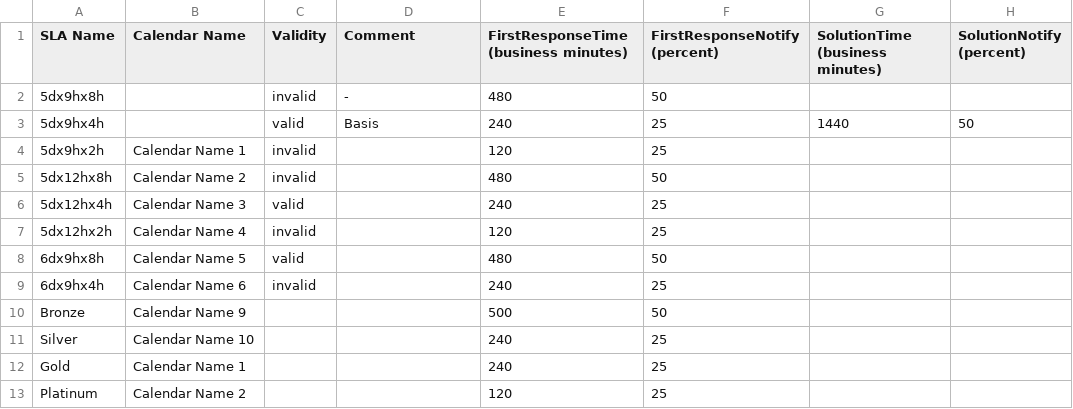
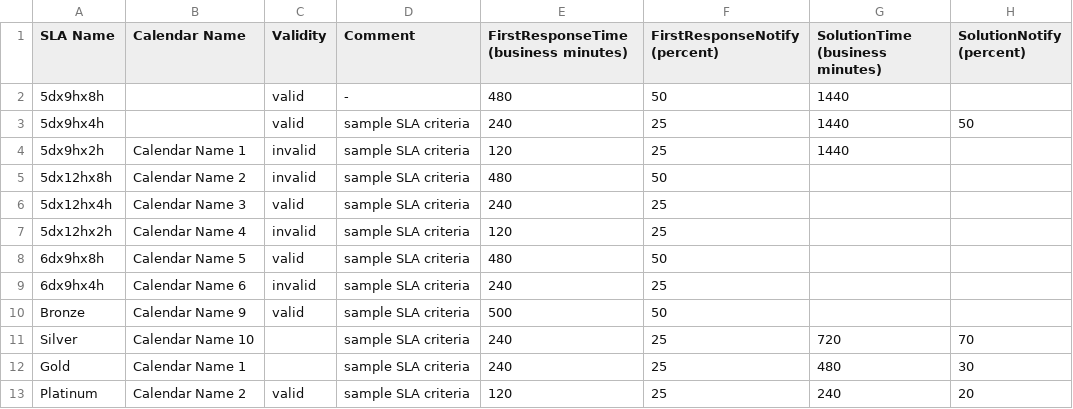
Before and after one commit to kix-service-software/kix18sync, a CSV file: sample/SLAData_Sample.csv, drawn as a sheet; the diff names each change by its address in the sheet, - before the commit and + after, or states it on an @@ line.

```diff
--- a/sample/SLAData_Sample.csv
+++ b/sample/SLAData_Sample.csv
-C2 (Validity): invalid
+C2 (Validity): valid
-G2 (SolutionTime (business minutes)): (empty)
+G2 (SolutionTime (business minutes)): 1440
-D3 (Comment): Basis
+D3 (Comment): sample SLA criteria
-D4:D13 (Comment): (empty)
+D4:D13 (Comment): sample SLA criteria
-G4 (SolutionTime (business minutes)): (empty)
+G4 (SolutionTime (business minutes)): 1440
-C10 (Validity): (empty)
+C10 (Validity): valid
-G11 (SolutionTime (business minutes)): (empty)
+G11 (SolutionTime (business minutes)): 720
-H11 (SolutionNotify (percent)): (empty)
+H11 (SolutionNotify (percent)): 70
-G12 (SolutionTime (business minutes)): (empty)
+G12 (SolutionTime (business minutes)): 480
-H12 (SolutionNotify (percent)): (empty)
+H12 (SolutionNotify (percent)): 30
-C13 (Validity): (empty)
+C13 (Validity): valid
-G13 (SolutionTime (business minutes)): (empty)
+G13 (SolutionTime (business minutes)): 240
-H13 (SolutionNotify (percent)): (empty)
+H13 (SolutionNotify (percent)): 20
```
Also changed, not shown: 12 other files.
